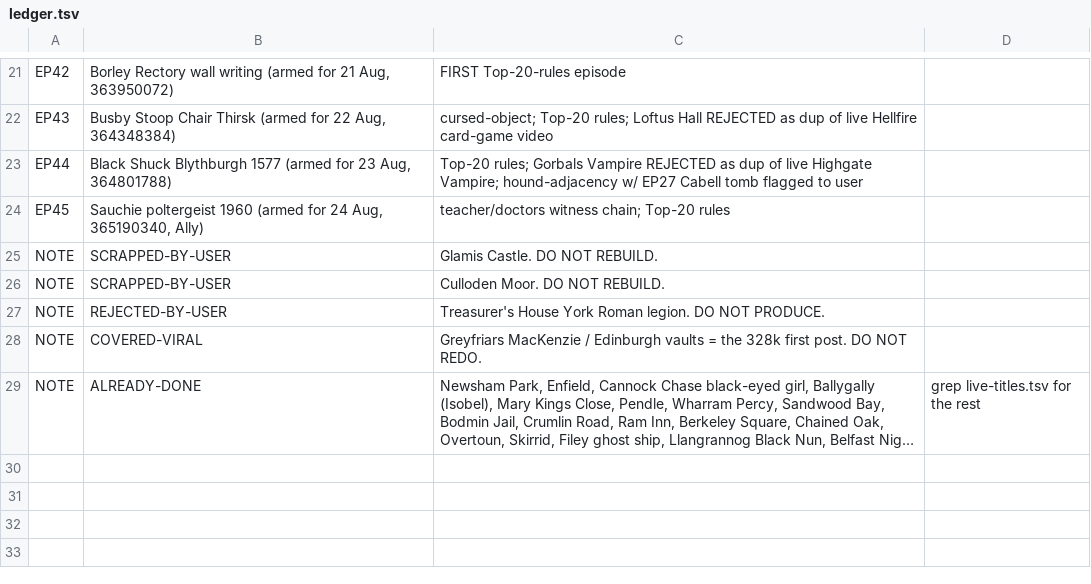
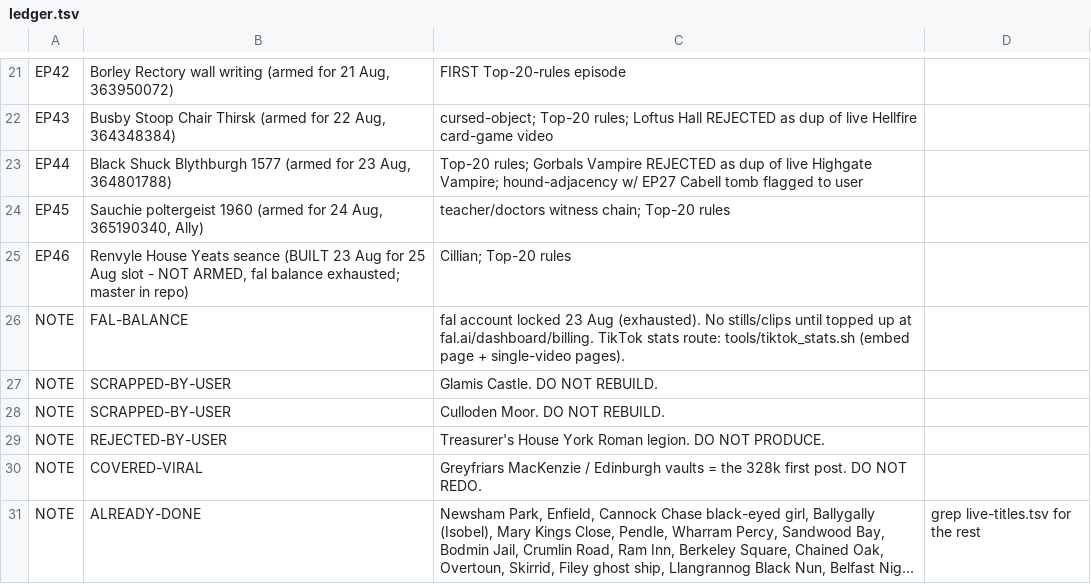
Before and after one commit to NorthBearMedia/nbm, a TSV file: wtpn/channel-audit/ledger.tsv, drawn as a sheet; only a part is shown, gaps mark what is left out; long unchanged cells end in ….

```diff
--- a/wtpn/channel-audit/ledger.tsv
+++ b/wtpn/channel-audit/ledger.tsv
@@ -24,2 +24,4 @@ EP44	Black Shuck Blythburgh 1577 (armed for 23 Aug, 364801788)	Top-20 rules; Gor
 EP45	Sauchie poltergeist 1960 (armed for 24 Aug, 365190340, Ally)	teacher/doctors witness chain; Top-20 rules
+EP46	Renvyle House Yeats seance (BUILT 23 Aug for 25 Aug slot - NOT ARMED, fal balance exhausted; master in repo)	Cillian; Top-20 rules
+NOTE	FAL-BALANCE	fal account locked 23 Aug (exhausted). No stills/clips until topped up at fal.ai/dashboard/billing. TikTok stats route: tools/tiktok_stats.sh (embed page + single-video pages).
 NOTE	SCRAPPED-BY-USER	Glamis Castle. DO NOT REBUILD.
```
Also changed, not shown: 7 other files.
